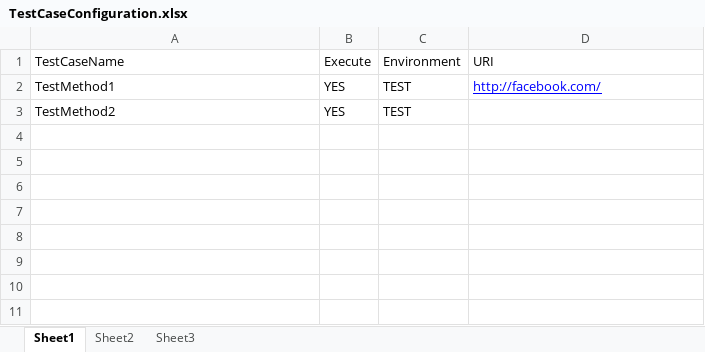
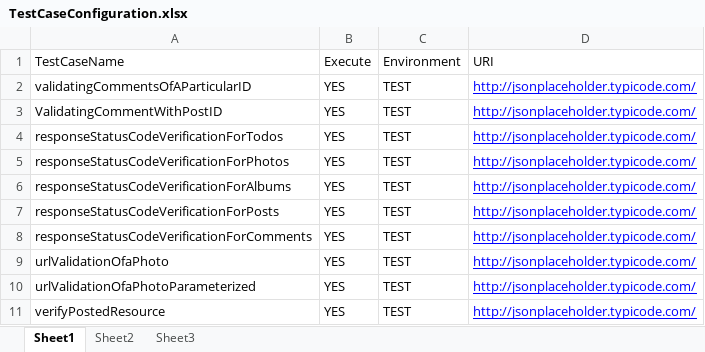
Before and after one commit to Panidapu12/RestSharpNunit, an Excel workbook: RestSharpNunitTestFramework/NunitRestSharpTestFramework/TestCaseConfiguration/TestCaseConfiguration.xlsx, sheet Sheet1, drawn as a sheet; values as stored, in another font and other column widths than the file's, no borders; addresses are those after the commit; the diff names each change by its address in the sheet, - before the commit and + after, or states it on an @@ line.

Commit message:
All the TestCases have been updated with extent reports

```diff
--- a/RestSharpNunitTestFramework/NunitRestSharpTestFramework/TestCaseConfiguration/TestCaseConfiguration.xlsx (sheet Sheet1)
+++ b/RestSharpNunitTestFramework/NunitRestSharpTestFramework/TestCaseConfiguration/TestCaseConfiguration.xlsx (sheet Sheet1)
+row 2: validatingCommentsOfAParticularID | YES | TEST | http://jsonplaceholder.typicode.com/
-A3 (TestCaseName): TestMethod1
+A3 (TestCaseName): ValidatingCommentWithPostID
-D3 (URI): http://facebook.com/
+D3 (URI): http://jsonplaceholder.typicode.com/
+row 4: responseStatusCodeVerificationForTodos | YES | TEST | http://jsonplaceholder.typicode.com/
+row 5: responseStatusCodeVerificationForPhotos | YES | TEST | http://jsonplaceholder.typicode.com/
+row 6: responseStatusCodeVerificationForAlbums | YES | TEST | http://jsonplaceholder.typicode.com/
+row 7: responseStatusCodeVerificationForPosts | YES | TEST | http://jsonplaceholder.typicode.com/
+row 8: responseStatusCodeVerificationForComments | YES | TEST | http://jsonplaceholder.typicode.com/
+row 9: urlValidationOfaPhoto | YES | TEST | http://jsonplaceholder.typicode.com/
+row 10: urlValidationOfaPhotoParameterized | YES | TEST | http://jsonplaceholder.typicode.com/
-A11 (TestCaseName): TestMethod2
+A11 (TestCaseName): verifyPostedResource
-D11 (URI): (empty)
+D11 (URI): http://jsonplaceholder.typicode.com/
```
Also changed, not shown: 11 other files.
